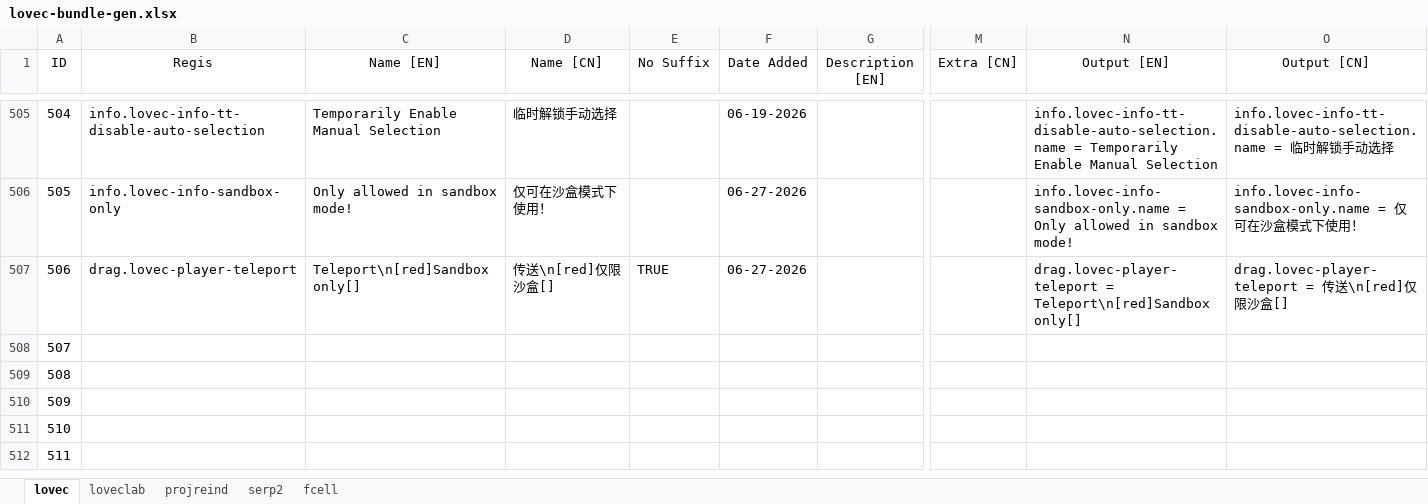
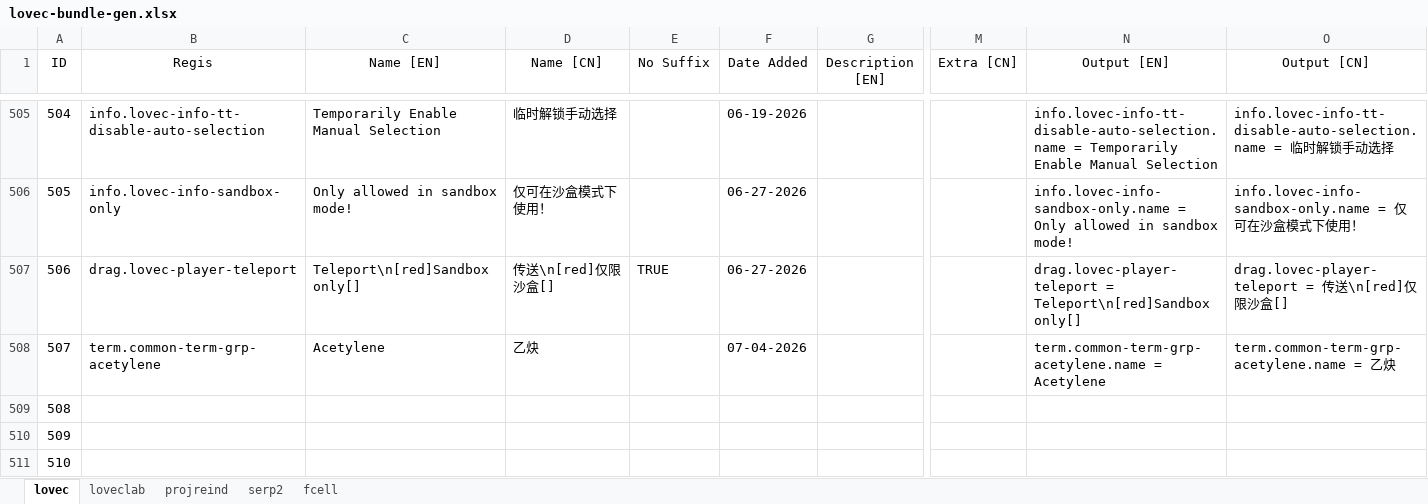
Before and after one commit to HuanXefh/Lovecraftian-Library-Java, an Excel workbook: lovec-bundle-gen.xlsx, sheet lovec, drawn as a sheet; only a part is shown, gaps mark what is left out; the shorter side is filled out with more unchanged rows; values as stored, in another font and other column widths than the file's, no borders; the diff names each change by its address in the sheet, - before the commit and + after, or states it on an @@ line.

```diff
--- a/lovec-bundle-gen.xlsx (sheet lovec)
+++ b/lovec-bundle-gen.xlsx (sheet lovec)
-B508 (Regis): (empty)
+B508 (Regis): term.common-term-grp-acetylene
-C508 (Name [EN]): (empty)
+C508 (Name [EN]): Acetylene
-D508 (Name [CN]): (empty)
+D508 (Name [CN]): 乙炔
-F508 (Date Added): (empty)
+F508 (Date Added): 07-04-2026
-N508 (Output [EN]): (empty)
+N508 (Output [EN]): term.common-term-grp-acetylene.name = Acetylene
-O508 (Output [CN]): (empty)
+O508 (Output [CN]): term.common-term-grp-acetylene.name = 乙炔
```
Also changed, not shown: sheet loveclab, 7 other files.
